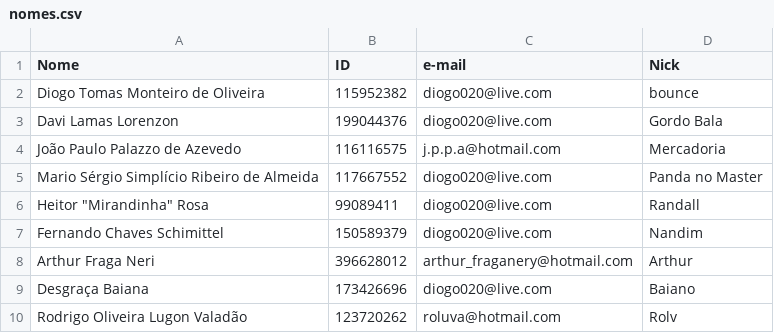
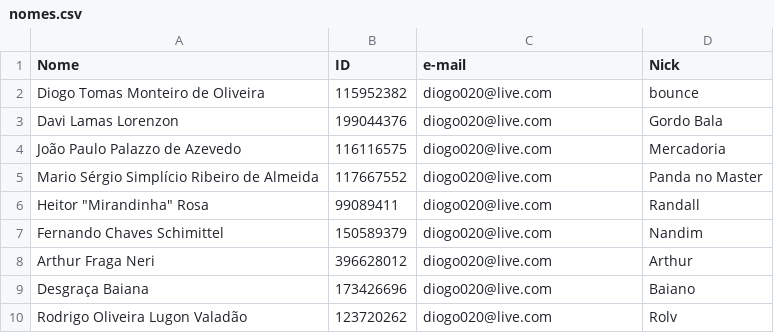
Before and after one commit to DiogoTomasM/auto_lista, a CSV file: nomes.csv, drawn as a sheet.

```diff
--- a/nomes.csv
+++ b/nomes.csv
@@ -3,3 +3,3 @@ Diogo Tomas Monteiro de Oliveira,115952382,diogo020@live.com,bounce
 Davi Lamas Lorenzon,199044376,diogo020@live.com,Gordo Bala
-João Paulo Palazzo de Azevedo,116116575,j.p.p.a@hotmail.com,Mercadoria
+João Paulo Palazzo de Azevedo,116116575,diogo020@live.com,Mercadoria
 Mario Sérgio Simplício Ribeiro de Almeida,117667552,diogo020@live.com,Panda no Master
@@ -7,4 +7,4 @@ Heitor "Mirandinha" Rosa,99089411,diogo020@live.com,Randall
 Fernando Chaves Schimittel,150589379,diogo020@live.com,Nandim
-Arthur Fraga Neri,396628012,arthur_fraganery@hotmail.com,Arthur
+Arthur Fraga Neri,396628012,diogo020@live.com,Arthur
 Desgraça Baiana,173426696,diogo020@live.com,Baiano
-Rodrigo Oliveira Lugon Valadão,123720262,roluva@hotmail.com,Rolv
+Rodrigo Oliveira Lugon Valadão,123720262,diogo020@live.com,Rolv
```
Also changed, not shown: 3 other files.
